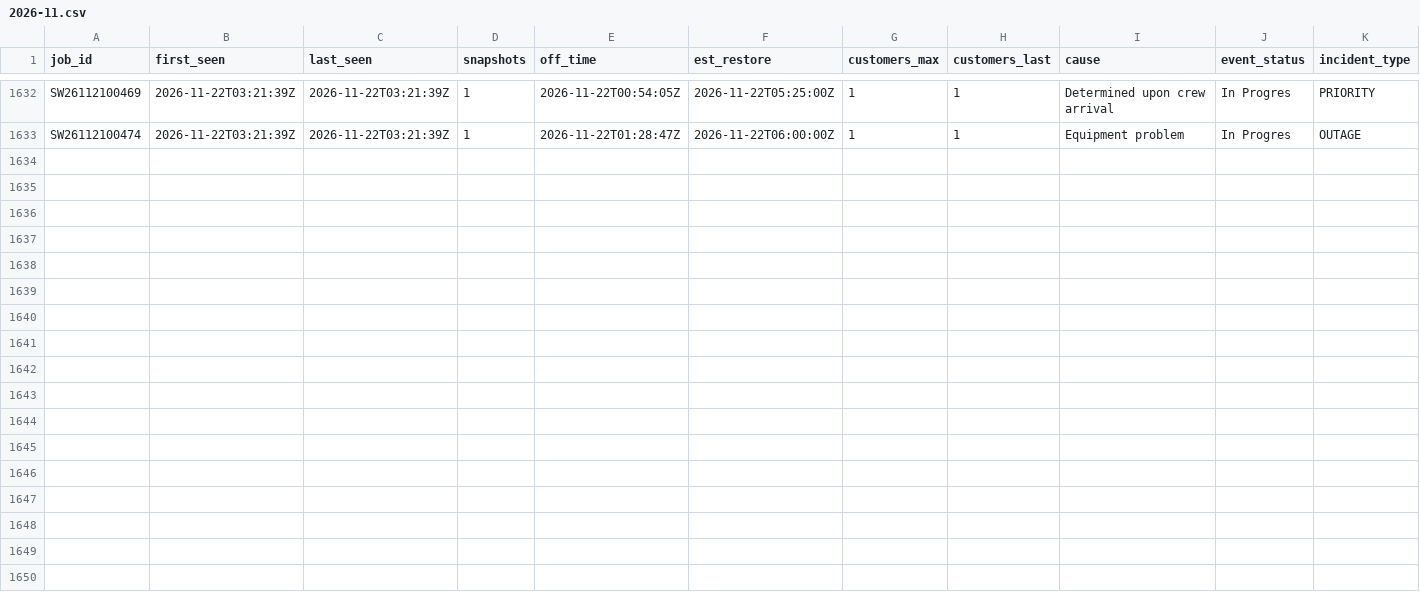
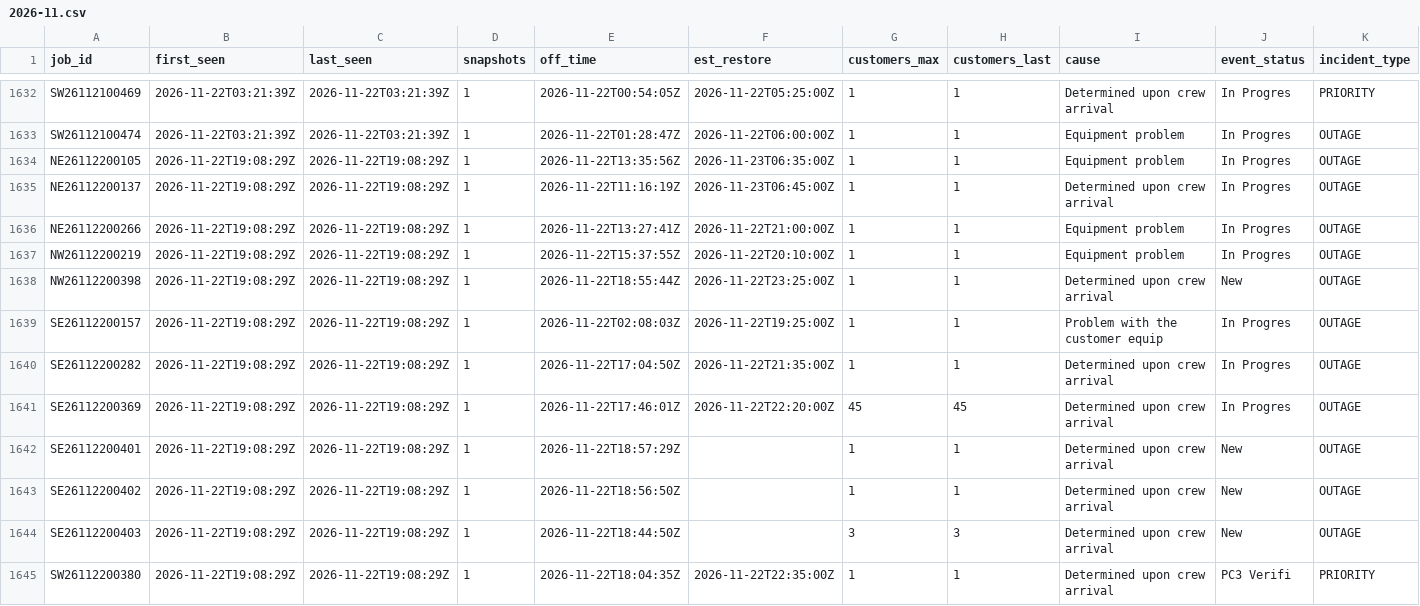
Before and after one commit to wadamcI/dte-outages, a CSV file: dte/history/2026-11.csv, drawn as a sheet; only a part is shown, gaps mark what is left out; rows hold the shown columns only; the diff names each change by its address in the sheet, - before the commit and + after, or states it on an @@ line.

```diff
--- a/dte/history/2026-11.csv
+++ b/dte/history/2026-11.csv
+row 1634: NE26112200105 | 2026-11-22T19:08:29Z | 2026-11-22T19:08:29Z | 1 | 2026-11-22T13:35:56Z | 2026-11-23T06:35:00Z | 1 | 1 | Equipment problem | In Progres | OUTAGE
+row 1635: NE26112200137 | 2026-11-22T19:08:29Z | 2026-11-22T19:08:29Z | 1 | 2026-11-22T11:16:19Z | 2026-11-23T06:45:00Z | 1 | 1 | Determined upon crew arrival | In Progres | OUTAGE
+row 1636: NE26112200266 | 2026-11-22T19:08:29Z | 2026-11-22T19:08:29Z | 1 | 2026-11-22T13:27:41Z | 2026-11-22T21:00:00Z | 1 | 1 | Equipment problem | In Progres | OUTAGE
+row 1637: NW26112200219 | 2026-11-22T19:08:29Z | 2026-11-22T19:08:29Z | 1 | 2026-11-22T15:37:55Z | 2026-11-22T20:10:00Z | 1 | 1 | Equipment problem | In Progres | OUTAGE
+row 1638: NW26112200398 | 2026-11-22T19:08:29Z | 2026-11-22T19:08:29Z | 1 | 2026-11-22T18:55:44Z | 2026-11-22T23:25:00Z | 1 | 1 | Determined upon crew arrival | New | OUTAGE
+row 1639: SE26112200157 | 2026-11-22T19:08:29Z | 2026-11-22T19:08:29Z | 1 | 2026-11-22T02:08:03Z | 2026-11-22T19:25:00Z | 1 | 1 | Problem with the customer equip | In Progres | OUTAGE
+row 1640: SE26112200282 | 2026-11-22T19:08:29Z | 2026-11-22T19:08:29Z | 1 | 2026-11-22T17:04:50Z | 2026-11-22T21:35:00Z | 1 | 1 | Determined upon crew arrival | In Progres | OUTAGE
+row 1641: SE26112200369 | 2026-11-22T19:08:29Z | 2026-11-22T19:08:29Z | 1 | 2026-11-22T17:46:01Z | 2026-11-22T22:20:00Z | 45 | 45 | Determined upon crew arrival | In Progres | OUTAGE
+row 1642: SE26112200401 | 2026-11-22T19:08:29Z | 2026-11-22T19:08:29Z | 1 | 2026-11-22T18:57:29Z |  | 1 | 1 | Determined upon crew arrival | New | OUTAGE
+row 1643: SE26112200402 | 2026-11-22T19:08:29Z | 2026-11-22T19:08:29Z | 1 | 2026-11-22T18:56:50Z |  | 1 | 1 | Determined upon crew arrival | New | OUTAGE
+row 1644: SE26112200403 | 2026-11-22T19:08:29Z | 2026-11-22T19:08:29Z | 1 | 2026-11-22T18:44:50Z |  | 3 | 3 | Determined upon crew arrival | New | OUTAGE
+row 1645: SW26112200380 | 2026-11-22T19:08:29Z | 2026-11-22T19:08:29Z | 1 | 2026-11-22T18:04:35Z | 2026-11-22T22:35:00Z | 1 | 1 | Determined upon crew arrival | PC3 Verifi | PRIORITY
```
Also changed, not shown: 1 other file.
